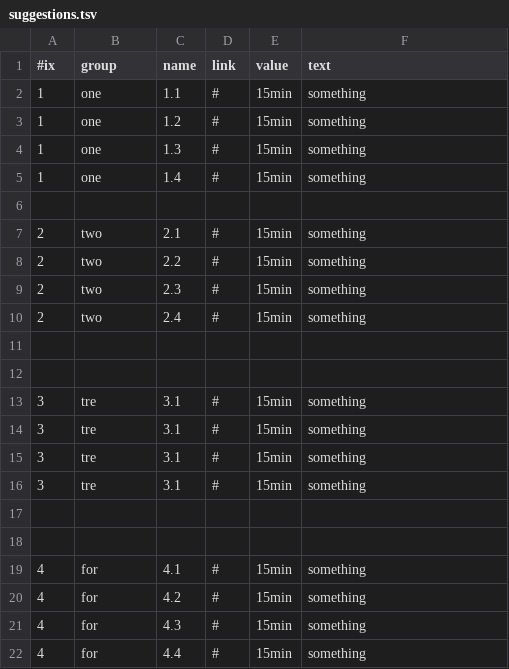
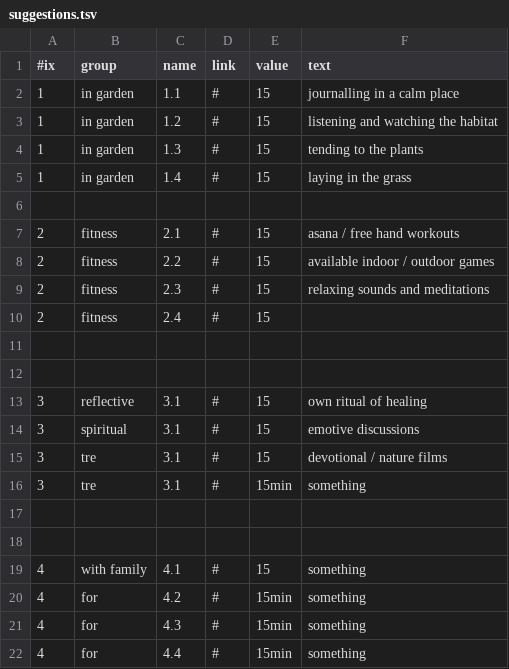
Before and after one commit to AmadeusWebFriends/vidyantara, a TSV file: data/suggestions.tsv, drawn as a sheet.

```diff
--- a/data/suggestions.tsv
+++ b/data/suggestions.tsv
@@ -1,16 +1,16 @@
 #ix	group	name	link	value	text
-1	one	1.1	#	15min	something
-1	one	1.2	#	15min	something
-1	one	1.3	#	15min	something
-1	one	1.4	#	15min	something
+1	in garden	1.1	#	15	journalling in a calm place
+1	in garden	1.2	#	15	listening and watching the habitat
+1	in garden	1.3	#	15	tending to the plants
+1	in garden	1.4	#	15	laying in the grass
 
-2	two	2.1	#	15min	something
-2	two	2.2	#	15min	something
-2	two	2.3	#	15min	something
-2	two	2.4	#	15min	something
+2	fitness	2.1	#	15	asana / free hand workouts
+2	fitness	2.2	#	15	available indoor / outdoor games
+2	fitness	2.3	#	15	relaxing sounds and meditations
+2	fitness	2.4	#	15	
 
 
-3	tre	3.1	#	15min	something
-3	tre	3.1	#	15min	something
-3	tre	3.1	#	15min	something
+3	reflective	3.1	#	15	own ritual of healing
+3	spiritual	3.1	#	15	emotive discussions
+3	tre	3.1	#	15	devotional / nature films
 3	tre	3.1	#	15min	something
@@ -18,3 +18,3 @@
 
-4	for	4.1	#	15min	something
+4	with family	4.1	#	15	something
 4	for	4.2	#	15min	something
```
Also changed, not shown: data/features.tsv, 5 other files.
